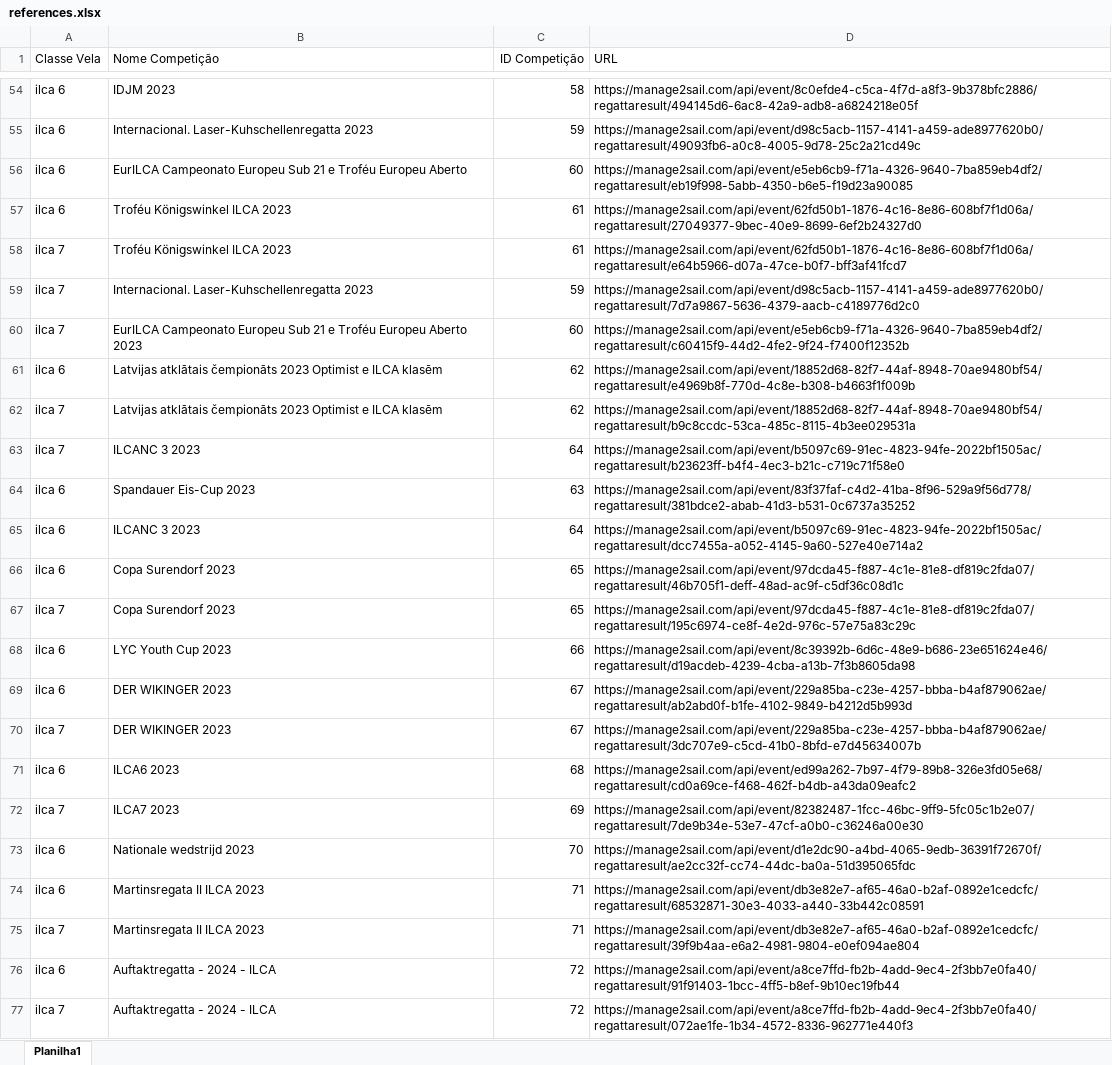
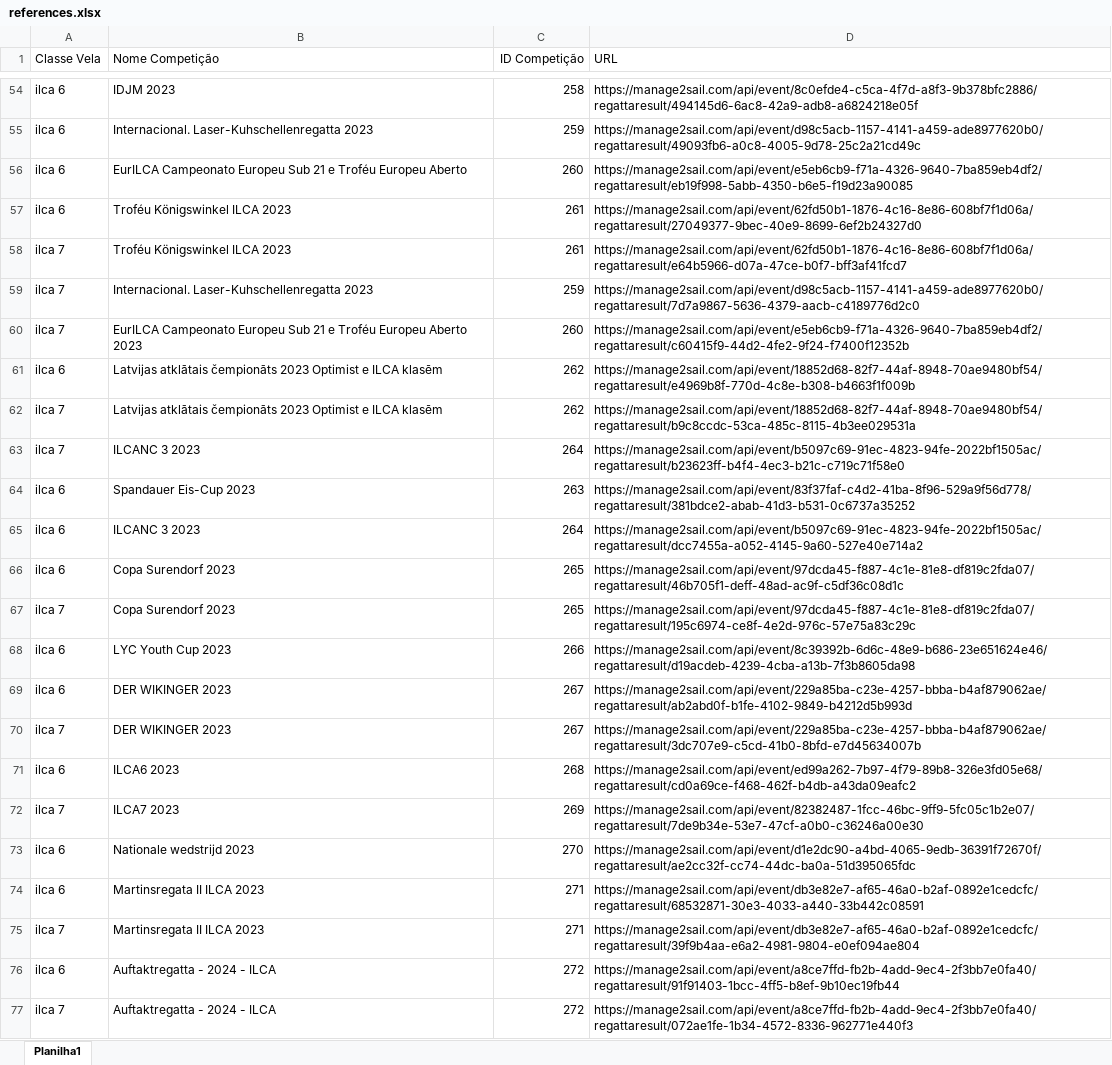
Before and after one commit to Gab-Mel/sailing-rankings-2024.1, an Excel workbook: scrapers/source-data/references.xlsx, sheet Planilha1, drawn as a sheet; only a part is shown, gaps mark what is left out; values as stored, in another font and other column widths than the file's, no borders; the diff covers the shown part only; the diff names each change by its address in the sheet, - before the commit and + after, or states it on an @@ line.

```diff
--- a/scrapers/source-data/references.xlsx (sheet Planilha1)
+++ b/scrapers/source-data/references.xlsx (sheet Planilha1)
-C54 (ID Competição): 58
+C54 (ID Competição): 258
-C55 (ID Competição): 59
+C55 (ID Competição): 259
-C56 (ID Competição): 60
+C56 (ID Competição): 260
-C57:C58 (ID Competição): 61
+C57:C58 (ID Competição): 261
-C59 (ID Competição): 59
+C59 (ID Competição): 259
-C60 (ID Competição): 60
+C60 (ID Competição): 260
-C61:C62 (ID Competição): 62
+C61:C62 (ID Competição): 262
-C63 (ID Competição): 64
+C63 (ID Competição): 264
-C64 (ID Competição): 63
+C64 (ID Competição): 263
-C65 (ID Competição): 64
+C65 (ID Competição): 264
-C66:C67 (ID Competição): 65
+C66:C67 (ID Competição): 265
-C68 (ID Competição): 66
+C68 (ID Competição): 266
-C69:C70 (ID Competição): 67
+C69:C70 (ID Competição): 267
-C71 (ID Competição): 68
+C71 (ID Competição): 268
-C72 (ID Competição): 69
+C72 (ID Competição): 269
-C73 (ID Competição): 70
+C73 (ID Competição): 270
-C74:C75 (ID Competição): 71
+C74:C75 (ID Competição): 271
-C76:C77 (ID Competição): 72
+C76:C77 (ID Competição): 272
```
Also changed, not shown: 27 edited cells elsewhere in this sheet, 53 other files.
